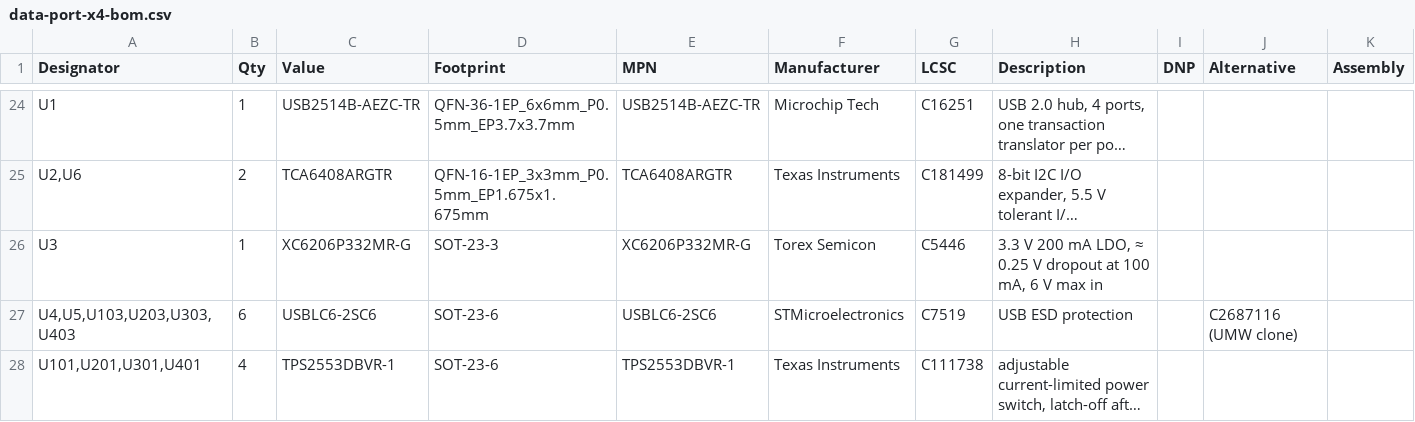
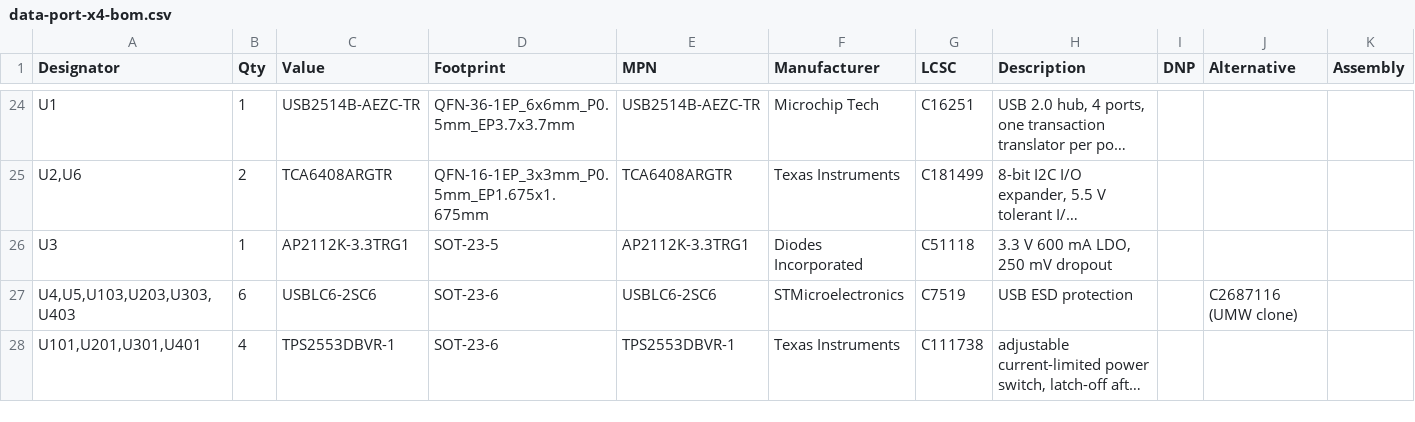
Before and after one commit to kartben/hw-testing-rack, a CSV file: electronics/data-port-x4/data-port-x4-bom.csv, drawn as a sheet; only a part is shown, gaps mark what is left out; long unchanged cells end in …; the diff names each change by its address in the sheet, - before the commit and + after, or states it on an @@ line.

```diff
--- a/electronics/data-port-x4/data-port-x4-bom.csv
+++ b/electronics/data-port-x4/data-port-x4-bom.csv
-C26 (Value): XC6206P332MR-G
+C26 (Value): AP2112K-3.3TRG1
-D26 (Footprint): SOT-23-3
+D26 (Footprint): SOT-23-5
-E26 (MPN): XC6206P332MR-G
+E26 (MPN): AP2112K-3.3TRG1
-F26 (Manufacturer): Torex Semicon
+F26 (Manufacturer): Diodes Incorporated
-G26 (LCSC): C5446
+G26 (LCSC): C51118
-H26 (Description): 3.3 V 200 mA LDO, ≈ 0.25 V dropout at 100 mA, 6 V max in
+H26 (Description): 3.3 V 600 mA LDO, 250 mV dropout
```
Also changed, not shown: bom/rack-bom.csv, electronics/data-port-x4/fab/data-port-x4-bom-jlcpcb.csv, 11 other files.
